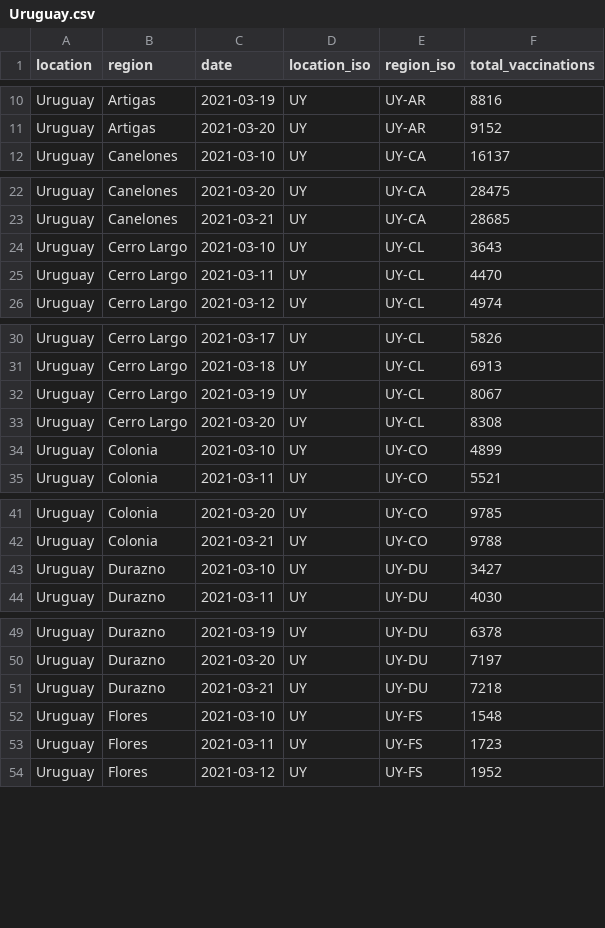
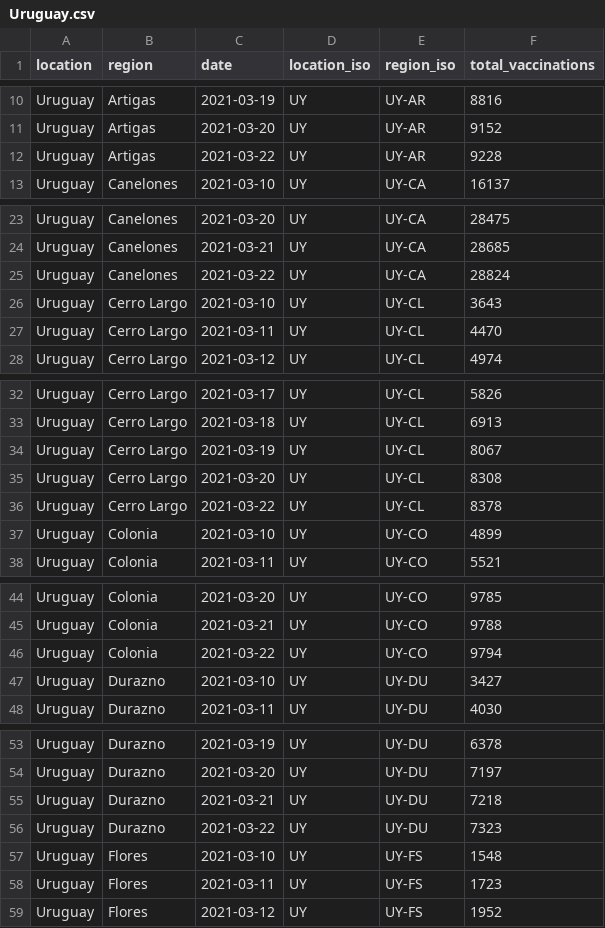
Before and after one commit to sociepy/covid19-vaccination-subnational, a CSV file: data/countries/Uruguay.csv, drawn as a sheet; only a part is shown, gaps mark what is left out; the diff covers the shown part only; the diff names each change by its address in the sheet, - before the commit and + after, or states it on an @@ line.

```diff
--- a/data/countries/Uruguay.csv
+++ b/data/countries/Uruguay.csv
+row 12: Uruguay | Artigas | 2021-03-22 | UY | UY-AR | 9228
+row 25: Uruguay | Canelones | 2021-03-22 | UY | UY-CA | 28824
+row 36: Uruguay | Cerro Largo | 2021-03-22 | UY | UY-CL | 8378
+row 46: Uruguay | Colonia | 2021-03-22 | UY | UY-CO | 9794
+row 56: Uruguay | Durazno | 2021-03-22 | UY | UY-DU | 7323
```
Also changed, not shown: 13 added rows and 1 edited cell elsewhere in this file, data/countries/Finland.csv, data/countries/Iceland.csv, 25 other files.
